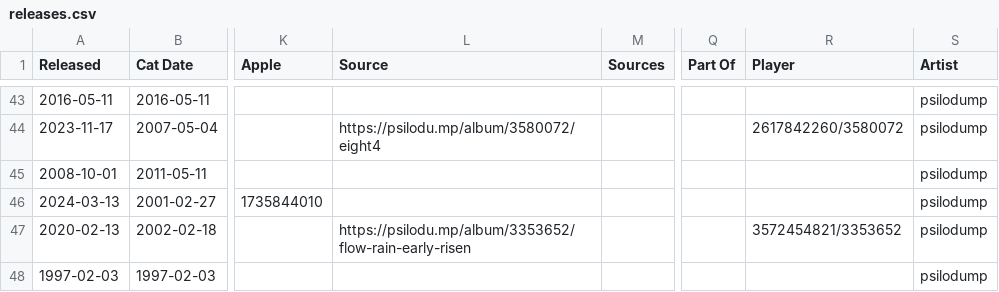
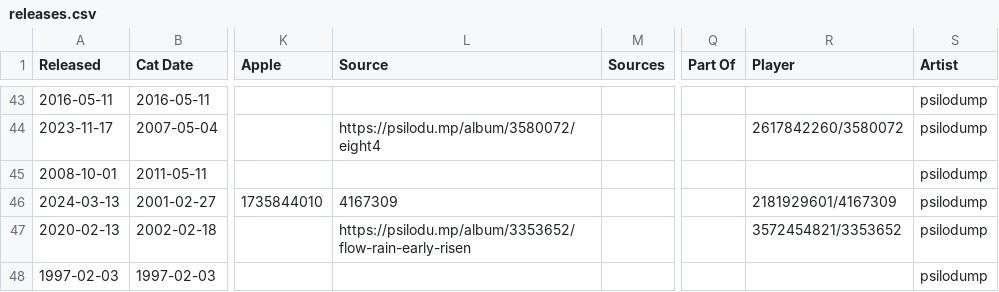
Before and after one commit to psilodump/website-data, a CSV file: releases.csv, drawn as a sheet; only a part is shown, gaps mark what is left out; the diff names each change by its address in the sheet, - before the commit and + after, or states it on an @@ line.

Commit message:
Sync catalogue CSVs from NAS admin

```diff
--- a/releases.csv
+++ b/releases.csv
-L46 (Source): (empty)
+L46 (Source): 4167309
-R46 (Player): (empty)
+R46 (Player): 2181929601/4167309
```
